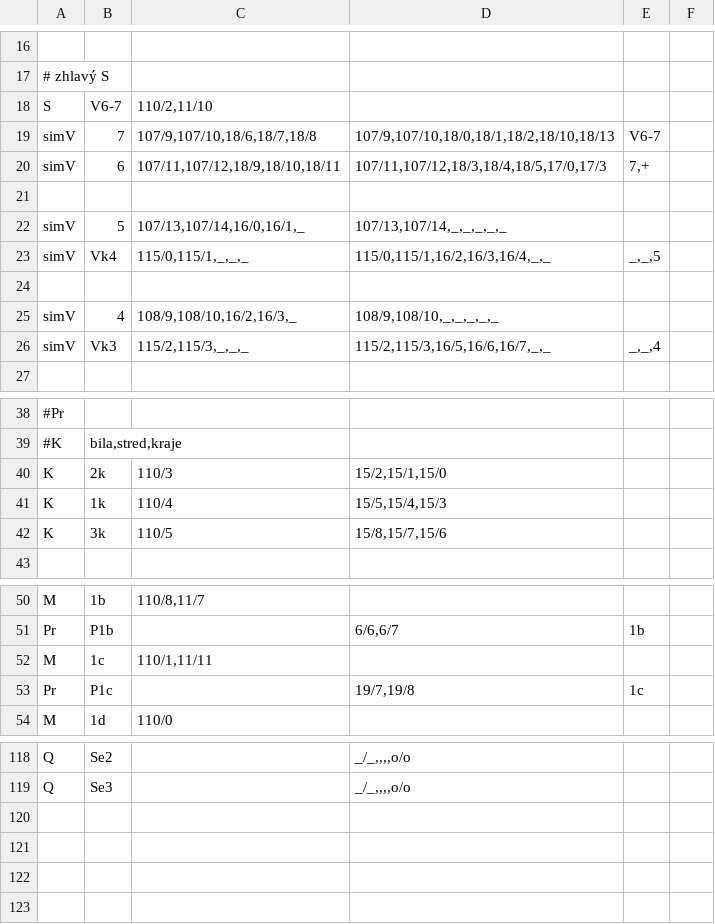
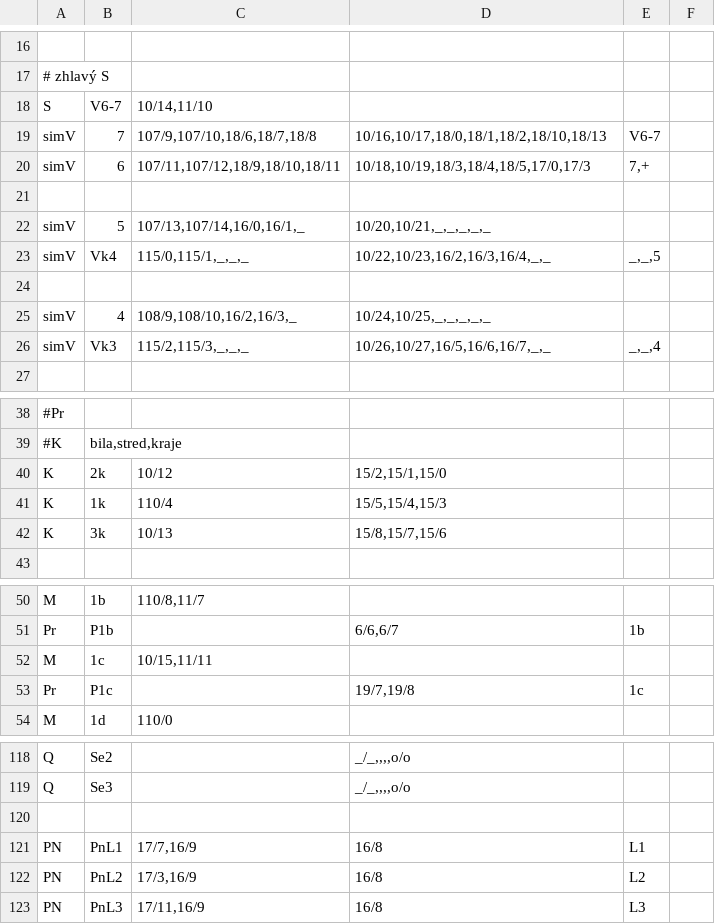
Before and after one commit to petrilakm/rzz71, a CSV file: config/hajnáčka/bloky.csv, drawn as a sheet; only a part is shown, gaps mark what is left out; the diff covers the shown part only; the diff names each change by its address in the sheet, - before the commit and + after, or states it on an @@ line.

```diff
--- a/config/hajnáčka/bloky.csv
+++ b/config/hajnáčka/bloky.csv
-C18: 110/2,11/10
+C18: 10/14,11/10
-D19: 107/9,107/10,18/0,18/1,18/2,18/10,18/13
+D19: 10/16,10/17,18/0,18/1,18/2,18/10,18/13
-D20: 107/11,107/12,18/3,18/4,18/5,17/0,17/3
+D20: 10/18,10/19,18/3,18/4,18/5,17/0,17/3
-D22: 107/13,107/14,_,_,_,_,_
+D22: 10/20,10/21,_,_,_,_,_
-D23: 115/0,115/1,16/2,16/3,16/4,_,_
+D23: 10/22,10/23,16/2,16/3,16/4,_,_
-D25: 108/9,108/10,_,_,_,_,_
+D25: 10/24,10/25,_,_,_,_,_
-D26: 115/2,115/3,16/5,16/6,16/7,_,_
+D26: 10/26,10/27,16/5,16/6,16/7,_,_
-C40: 110/3
+C40: 10/12
-C42: 110/5
+C42: 10/13
-C52: 110/1,11/11
+C52: 10/15,11/11
+row 120: (empty)
+row 121: PN | PnL1 | 17/7,16/9 | 16/8 | L1
+row 122: PN | PnL2 | 17/3,16/9 | 16/8 | L2
+row 123: PN | PnL3 | 17/11,16/9 | 16/8 | L3
```
Also changed, not shown: 1 edited cell elsewhere in this file, 9 other files.
